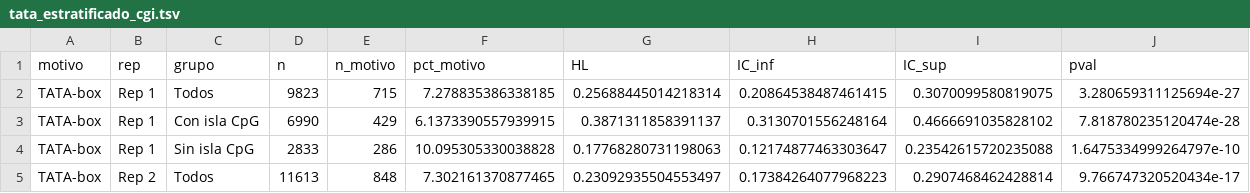
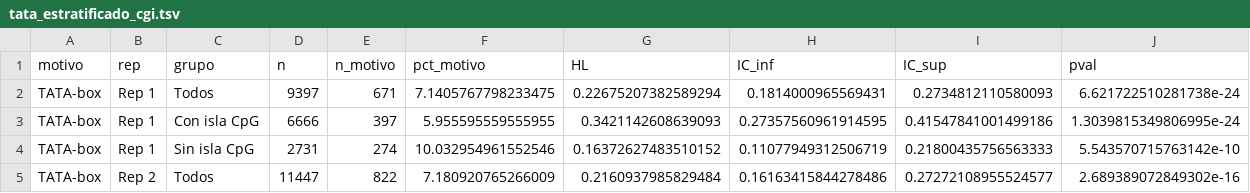
Before and after one commit to martin-iungman/TesisDoc, a TSV file: figures/R2.3_tata_actividad/tata_estratificado_cgi.tsv, drawn as a sheet; only a part is shown; the diff covers the shown part only.

```diff
--- a/figures/R2.3_tata_actividad/tata_estratificado_cgi.tsv
+++ b/figures/R2.3_tata_actividad/tata_estratificado_cgi.tsv
@@ -1,5 +1,5 @@
 motivo	rep	grupo	n	n_motivo	pct_motivo	HL	IC_inf	IC_sup	pval
-TATA-box	Rep 1	Todos	9823	715	7.278835386338185	0.25688445014218314	0.20864538487461415	0.3070099580819075	3.280659311125694e-27
-TATA-box	Rep 1	Con isla CpG	6990	429	6.1373390557939915	0.3871311858391137	0.3130701556248164	0.4666691035828102	7.818780235120474e-28
-TATA-box	Rep 1	Sin isla CpG	2833	286	10.095305330038828	0.17768280731198063	0.12174877463303647	0.23542615720235088	1.6475334999264797e-10
-TATA-box	Rep 2	Todos	11613	848	7.302161370877465	0.23092935504553497	0.17384264077968223	0.2907468462428814	9.766747320520434e-17
+TATA-box	Rep 1	Todos	9397	671	7.1405767798233475	0.22675207382589294	0.1814000965569431	0.2734812110580093	6.621722510281738e-24
+TATA-box	Rep 1	Con isla CpG	6666	397	5.955595559555955	0.3421142608639093	0.27357560961914595	0.41547841001499186	1.3039815349806995e-24
+TATA-box	Rep 1	Sin isla CpG	2731	274	10.032954961552546	0.16372627483510152	0.11077949312506719	0.21800435756563333	5.543570715763142e-10
+TATA-box	Rep 2	Todos	11447	822	7.180920765266009	0.2160937985829484	0.16163415844278486	0.27272108955524577	2.689389072849302e-16
```
Also changed, not shown: 14 edited cells elsewhere in this file, docs/mapping_figuras.csv, figures/R2.1_cgi_actividad/cgi_correlaciones.tsv, 26 other files.
